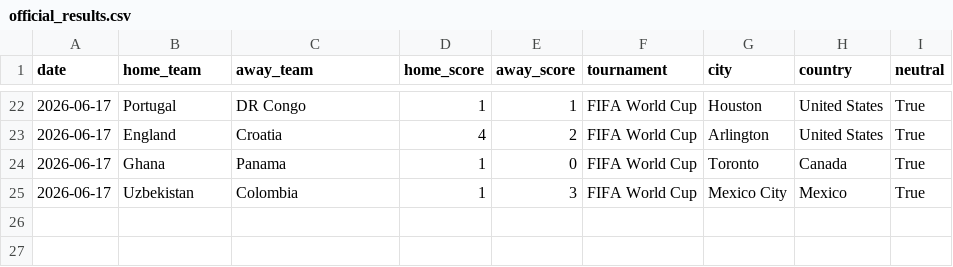
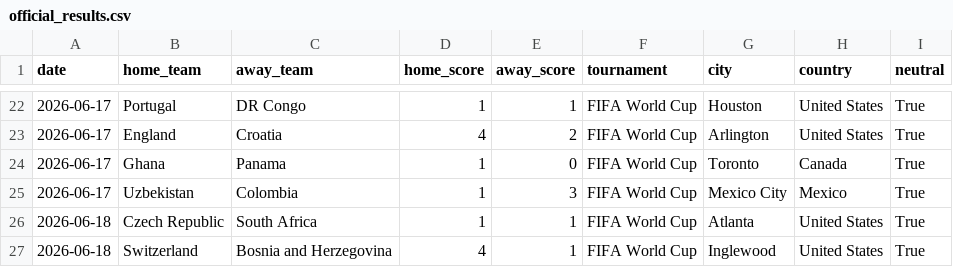
Before and after one commit to JustusVermaakSkystrm/ig-trading-bot, a CSV file: worldcup/data/official_results.csv, drawn as a sheet; only a part is shown, gaps mark what is left out; the diff names each change by its address in the sheet, - before the commit and + after, or states it on an @@ line.

```diff
--- a/worldcup/data/official_results.csv
+++ b/worldcup/data/official_results.csv
+row 26: 2026-06-18 | Czech Republic | South Africa | 1 | 1 | FIFA World Cup | Atlanta | United States | True
+row 27: 2026-06-18 | Switzerland | Bosnia and Herzegovina | 4 | 1 | FIFA World Cup | Inglewood | United States | True
```
Also changed, not shown: worldcup/data/accepted_results.csv, worldcup/outputs/match_probabilities.csv, 9 other files.
